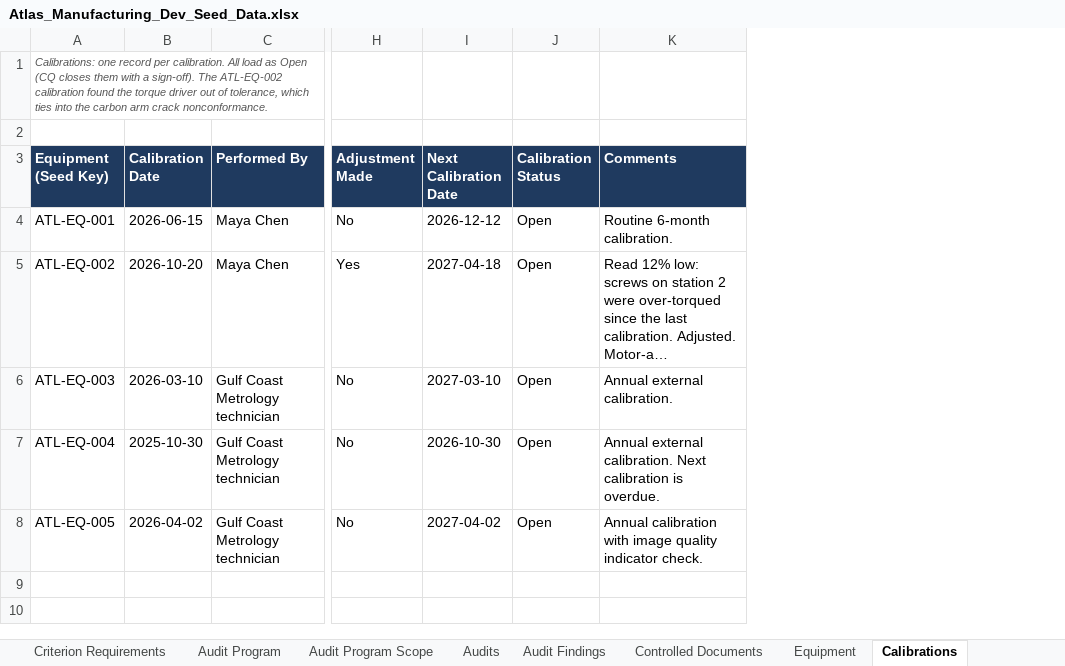
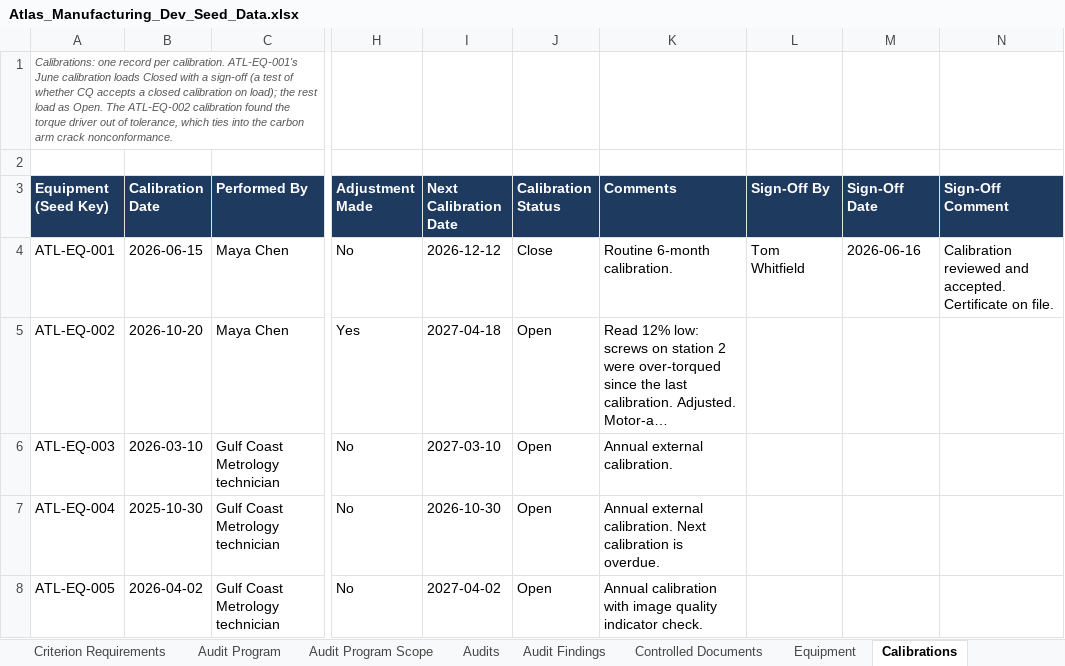
Before and after one commit to lsanatore77/atlas-seed, an Excel workbook: Atlas_Manufacturing_Dev_Seed_Data.xlsx, sheet Calibrations, drawn as a sheet; only a part is shown, gaps mark what is left out; long unchanged cells end in …; values as stored, in another font and other column widths than the file's, no borders; the diff names each change by its address in the sheet, - before the commit and + after, or states it on an @@ line.

```diff
--- a/Atlas_Manufacturing_Dev_Seed_Data.xlsx (sheet Calibrations)
+++ b/Atlas_Manufacturing_Dev_Seed_Data.xlsx (sheet Calibrations)
+column L (Sign-Off By), row 4: Tom Whitfield
+column M (Sign-Off Date), row 4: 2026-06-16
+column N (Sign-Off Comment), row 4: Calibration reviewed and accepted. Certificate on file.
-A1 (Equipment (Seed Key)): …per calibration. All load as Open (CQ closes them with a sign-off). The ATL-EQ-002…
+A1 (Equipment (Seed Key)): …per calibration. ATL-EQ-001's June calibration loads Closed with a sign-off (a test of whether CQ accepts a closed calibration on load); the rest load as Open. The ATL-EQ-002…
-J4 (Calibration Status): Open
+J4 (Calibration Status): Close
```
Also changed, not shown: sheet README, 3 other files.
